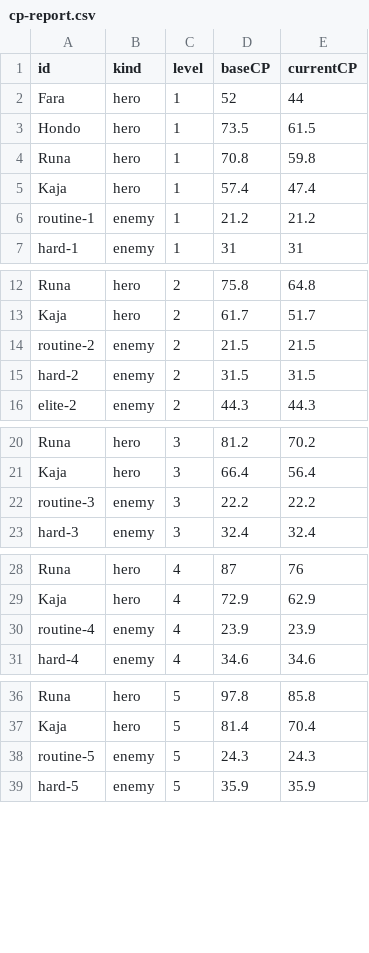
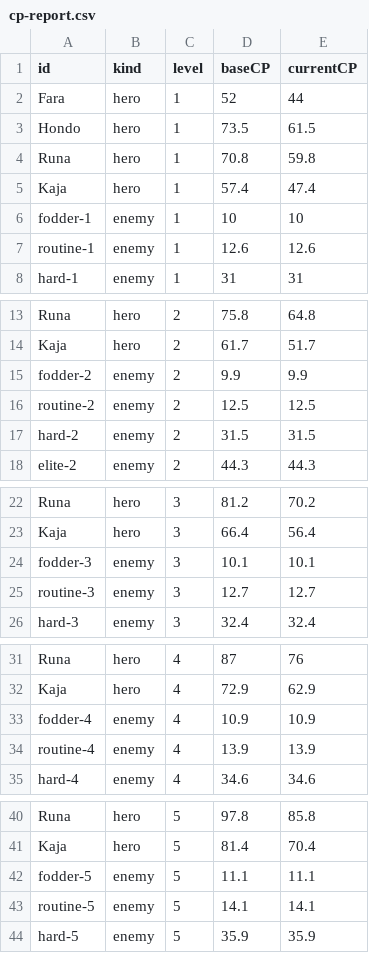
Before and after one commit to mdtrahan/wishfire-game, a CSV file: output/balance/cp-report.csv, drawn as a sheet; only a part is shown, gaps mark what is left out; the diff covers the shown part only.

```diff
--- a/output/balance/cp-report.csv
+++ b/output/balance/cp-report.csv
@@ -5,3 +5,4 @@ Runa,hero,1,70.8,59.8
 Kaja,hero,1,57.4,47.4
-routine-1,enemy,1,21.2,21.2
+fodder-1,enemy,1,10,10
+routine-1,enemy,1,12.6,12.6
 hard-1,enemy,1,31,31
@@ -13,3 +14,4 @@ Runa,hero,2,75.8,64.8
 Kaja,hero,2,61.7,51.7
-routine-2,enemy,2,21.5,21.5
+fodder-2,enemy,2,9.9,9.9
+routine-2,enemy,2,12.5,12.5
 hard-2,enemy,2,31.5,31.5
@@ -21,3 +23,4 @@ Runa,hero,3,81.2,70.2
 Kaja,hero,3,66.4,56.4
-routine-3,enemy,3,22.2,22.2
+fodder-3,enemy,3,10.1,10.1
+routine-3,enemy,3,12.7,12.7
 hard-3,enemy,3,32.4,32.4
@@ -29,3 +32,4 @@ Runa,hero,4,87,76
 Kaja,hero,4,72.9,62.9
-routine-4,enemy,4,23.9,23.9
+fodder-4,enemy,4,10.9,10.9
+routine-4,enemy,4,13.9,13.9
 hard-4,enemy,4,34.6,34.6
@@ -37,3 +41,4 @@ Runa,hero,5,97.8,85.8
 Kaja,hero,5,81.4,70.4
-routine-5,enemy,5,24.3,24.3
+fodder-5,enemy,5,11.1,11.1
+routine-5,enemy,5,14.1,14.1
 hard-5,enemy,5,35.9,35.9
```
Also changed, not shown: 13 added rows and 26 edited cells elsewhere in this file, 17 other files.
